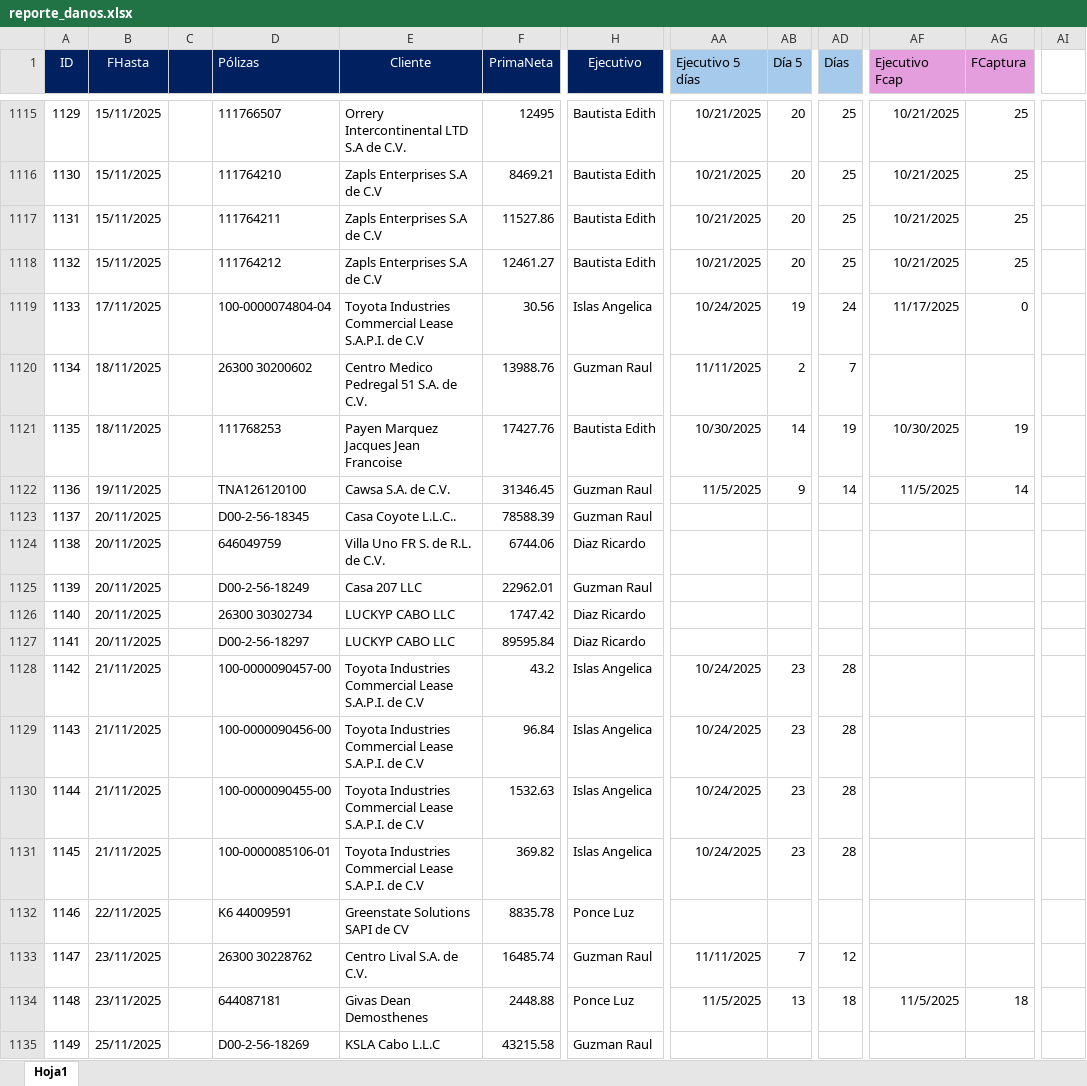
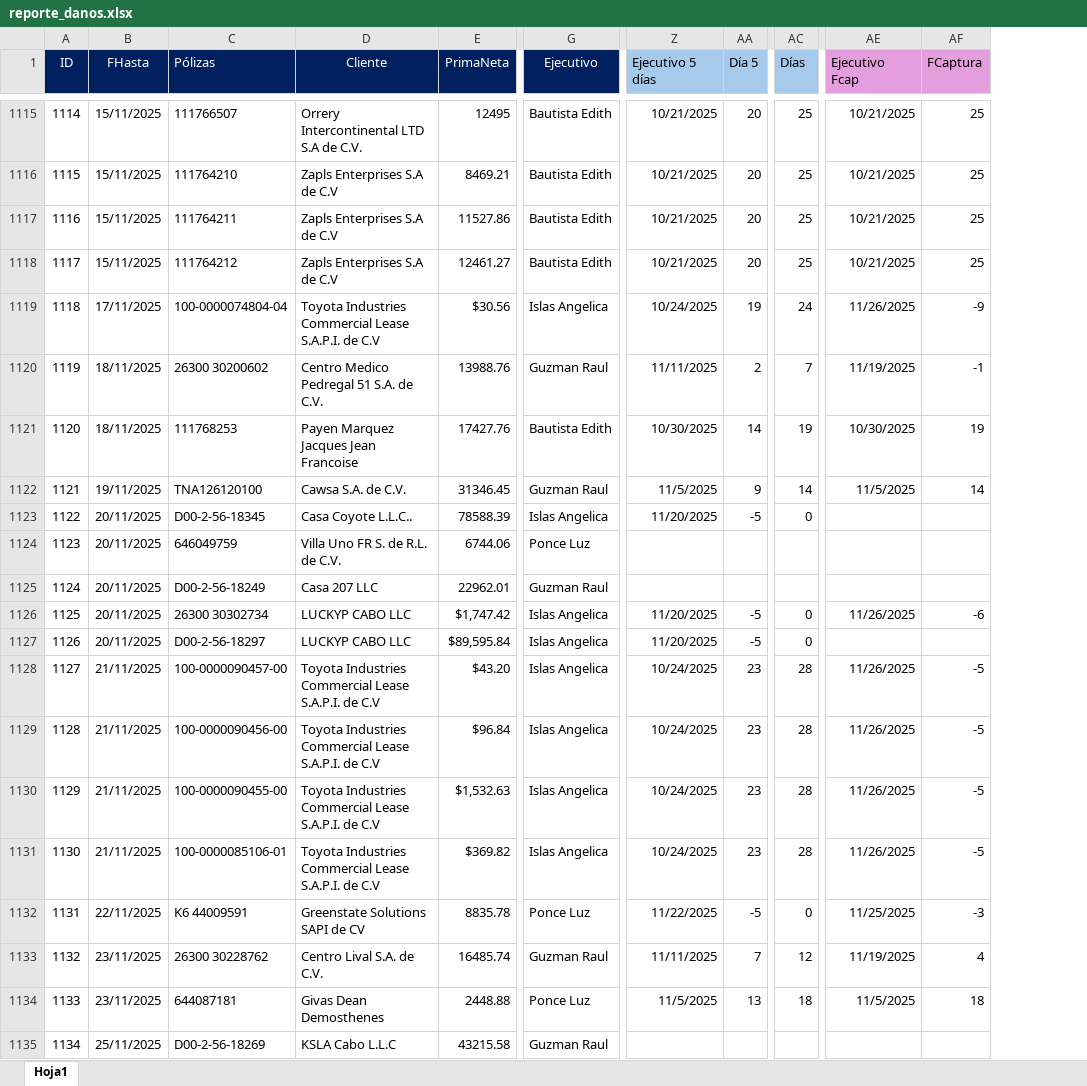
Before and after one commit to lair65/dashboard-danos-seguimiento, an Excel workbook: reporte_danos.xlsx, sheet Hoja1, drawn as a sheet; only a part is shown, gaps mark what is left out; values as stored, in another font and other column widths than the file's, no borders; removed rows and columns are numbered as before the commit, all else as after; the diff covers the shown part only; the diff names each change by its address in the sheet, - before the commit and + after, or states it on an @@ line.

Commit message:
ft: Excel update

```diff
--- a/reporte_danos.xlsx (sheet Hoja1)
+++ b/reporte_danos.xlsx (sheet Hoja1)
-column C, empty
-column AI, empty
@@ column A (ID) renumbered from row 793 down @@
-E1119 (PrimaNeta): 30.56
+E1119 (PrimaNeta): $30.56
-AE1119 (Ejecutivo Fcap): 11/17/2025
+AE1119 (Ejecutivo Fcap): 11/26/2025
-AF1119 (FCaptura): 0
+AF1119 (FCaptura): -9
-AE1120 (Ejecutivo Fcap): (empty)
+AE1120 (Ejecutivo Fcap): 11/19/2025
-AF1120 (FCaptura): (empty)
+AF1120 (FCaptura): -1
-G1123 (Ejecutivo): Guzman Raul
+G1123 (Ejecutivo): Islas Angelica
-Z1123 (Ejecutivo 5 días): (empty)
+Z1123 (Ejecutivo 5 días): 11/20/2025
-AA1123 (Día 5): (empty)
+AA1123 (Día 5): -5
-AC1123 (Días): (empty)
+AC1123 (Días): 0
-G1124 (Ejecutivo): Diaz Ricardo
+G1124 (Ejecutivo): Ponce Luz
-E1126 (PrimaNeta): 1747.42
+E1126 (PrimaNeta): $1,747.42
-G1126:G1127 (Ejecutivo): Diaz Ricardo
+G1126:G1127 (Ejecutivo): Islas Angelica
-Z1126:Z1127 (Ejecutivo 5 días): (empty)
+Z1126:Z1127 (Ejecutivo 5 días): 11/20/2025
-AA1126:AA1127 (Día 5): (empty)
+AA1126:AA1127 (Día 5): -5
-AC1126:AC1127 (Días): (empty)
+AC1126:AC1127 (Días): 0
-AE1126 (Ejecutivo Fcap): (empty)
+AE1126 (Ejecutivo Fcap): 11/26/2025
-AF1126 (FCaptura): (empty)
+AF1126 (FCaptura): -6
-E1127 (PrimaNeta): 89595.84
+E1127 (PrimaNeta): $89,595.84
-E1128 (PrimaNeta): 43.2
+E1128 (PrimaNeta): $43.20
-AE1128:AE1131 (Ejecutivo Fcap): (empty)
+AE1128:AE1131 (Ejecutivo Fcap): 11/26/2025
-AF1128:AF1131 (FCaptura): (empty)
+AF1128:AF1131 (FCaptura): -5
-E1129 (PrimaNeta): 96.84
+E1129 (PrimaNeta): $96.84
-E1130 (PrimaNeta): 1532.63
+E1130 (PrimaNeta): $1,532.63
-E1131 (PrimaNeta): 369.82
+E1131 (PrimaNeta): $369.82
-Z1132 (Ejecutivo 5 días): (empty)
+Z1132 (Ejecutivo 5 días): 11/22/2025
-AA1132 (Día 5): (empty)
+AA1132 (Día 5): -5
-AC1132 (Días): (empty)
+AC1132 (Días): 0
-AE1132 (Ejecutivo Fcap): (empty)
+AE1132 (Ejecutivo Fcap): 11/25/2025
-AF1132 (FCaptura): (empty)
+AF1132 (FCaptura): -3
-AE1133 (Ejecutivo Fcap): (empty)
+AE1133 (Ejecutivo Fcap): 11/19/2025
-AF1133 (FCaptura): (empty)
+AF1133 (FCaptura): 4
```
Also changed, not shown: 2 added rows, 1346 edited cells and cell formats elsewhere in this sheet, formulas that keep their value.
